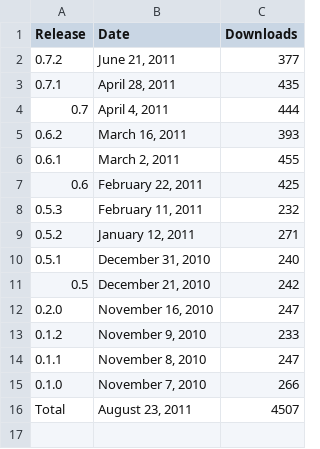
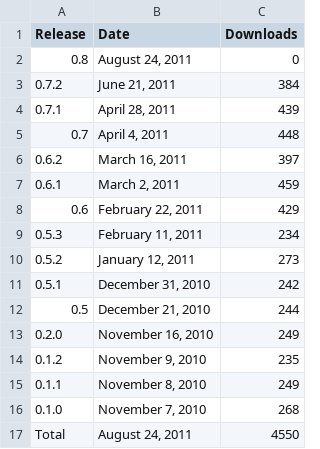
Before and after one commit to prody/ProDy, a CSV file: doc/_static/pypi_statistics.csv, drawn as a sheet.

```diff
--- a/doc/_static/pypi_statistics.csv
+++ b/doc/_static/pypi_statistics.csv
@@ -1,16 +1,17 @@
 Release;Date;Downloads
-0.7.2;June 21, 2011;377
-0.7.1;April 28, 2011;435
-0.7;April  4, 2011;444
-0.6.2;March 16, 2011;393
-0.6.1;March  2, 2011;455
-0.6;February 22, 2011;425
-0.5.3;February 11, 2011;232
-0.5.2;January 12, 2011;271
-0.5.1;December 31, 2010;240
-0.5;December 21, 2010;242
-0.2.0;November 16, 2010;247
-0.1.2;November  9, 2010;233
-0.1.1;November  8, 2010;247
-0.1.0;November  7, 2010;266
-Total;August 23, 2011;4507
+0.8;August 24, 2011;0
+0.7.2;June 21, 2011;384
+0.7.1;April 28, 2011;439
+0.7;April  4, 2011;448
+0.6.2;March 16, 2011;397
+0.6.1;March  2, 2011;459
+0.6;February 22, 2011;429
+0.5.3;February 11, 2011;234
+0.5.2;January 12, 2011;273
+0.5.1;December 31, 2010;242
+0.5;December 21, 2010;244
+0.2.0;November 16, 2010;249
+0.1.2;November  9, 2010;235
+0.1.1;November  8, 2010;249
+0.1.0;November  7, 2010;268
+Total;August 24, 2011;4550
```
Also changed, not shown: doc/_static/pypi_downloads.csv, 13 other files.
